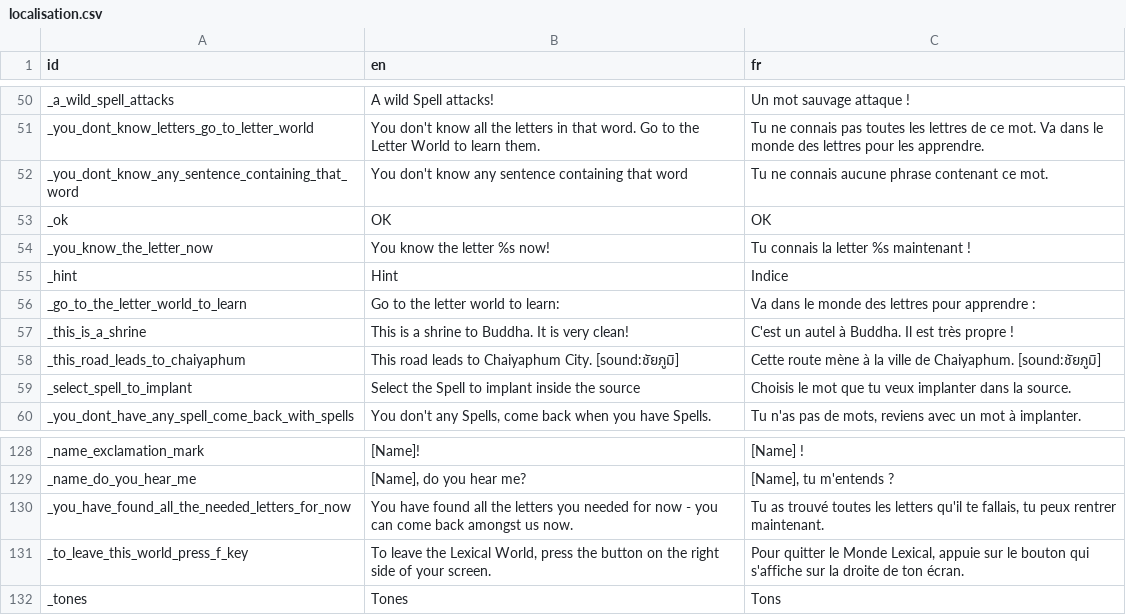
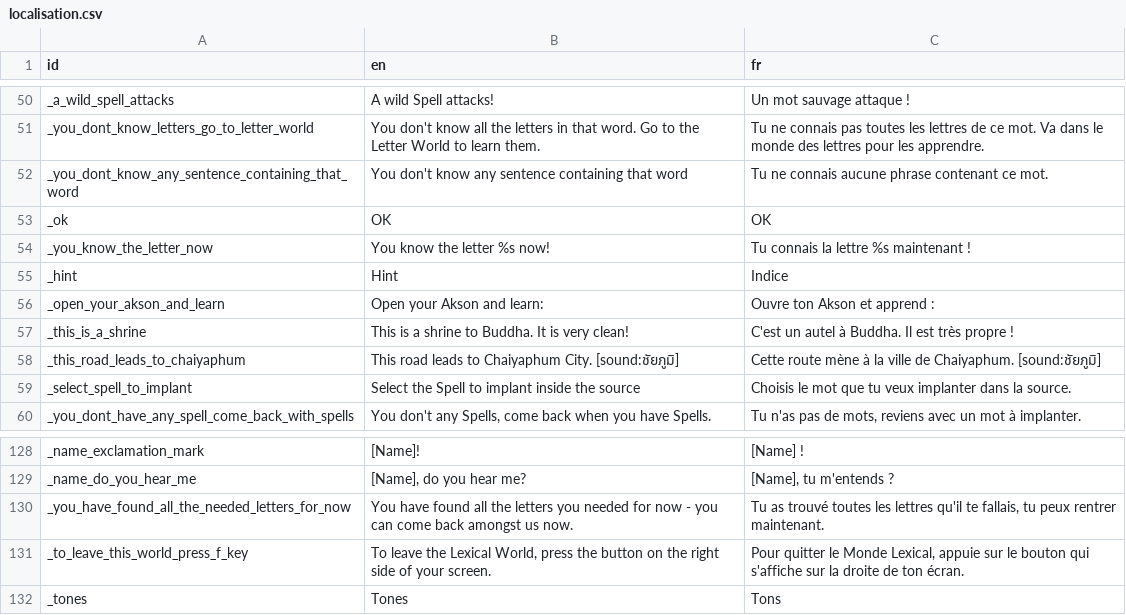
Before and after one commit to alexisthegalaxy/once-upon-a-thai-2, a CSV file: Localisation/localisation.csv, drawn as a sheet; only a part is shown, gaps mark what is left out.

```diff
--- a/Localisation/localisation.csv
+++ b/Localisation/localisation.csv
@@ -53,5 +53,5 @@ _you_dont_know_any_sentence_containing_that_word,You don't know any sentence con
 _ok,OK,OK
-_you_know_the_letter_now,You know the letter %s now!,Tu connais la letter %s maintenant !
+_you_know_the_letter_now,You know the letter %s now!,Tu connais la lettre %s maintenant !
 _hint,Hint,Indice
-_go_to_the_letter_world_to_learn,Go to the letter world to learn:,Va dans le monde des lettres pour apprendre :
+_open_your_akson_and_learn,Open your Akson and learn:,Ouvre ton Akson et apprend :
 _this_is_a_shrine,This is a shrine to Buddha. It is very clean!,C'est un autel à Buddha. Il est très propre !
@@ -129,3 +129,3 @@ _name_exclamation_mark,[Name]!,[Name] !
 _name_do_you_hear_me,"[Name], do you hear me?","[Name], tu m'entends ?"
-_you_have_found_all_the_needed_letters_for_now,You have found all the letters you needed for now - you can come back amongst us now.,"Tu as trouvé toutes les letters qu'il te fallais, tu peux rentrer maintenant."
+_you_have_found_all_the_needed_letters_for_now,You have found all the letters you needed for now - you can come back amongst us now.,"Tu as trouvé toutes les lettres qu'il te fallais, tu peux rentrer maintenant."
 _to_leave_this_world_press_f_key,"To leave the Lexical World, press the button on the right side of your screen.","Pour quitter le Monde Lexical, appuie sur le bouton qui s'affiche sur la droite de ton écran."
```
Also changed, not shown: 24 other files.
